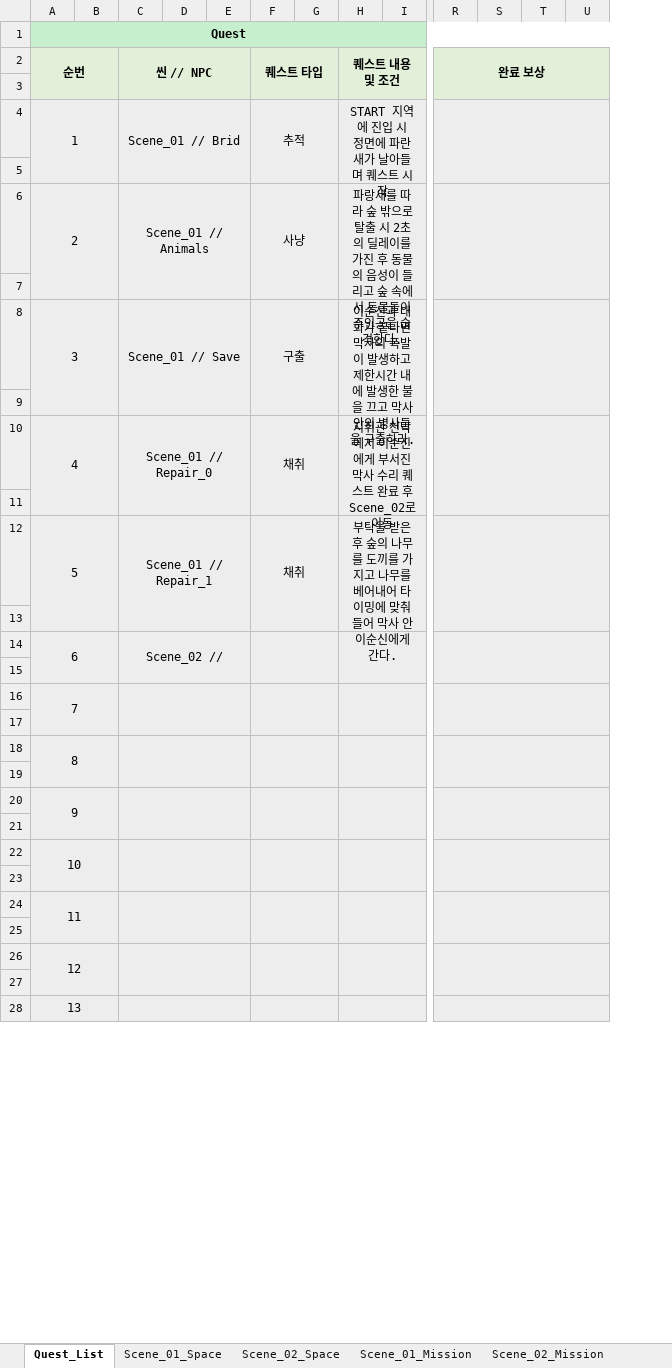
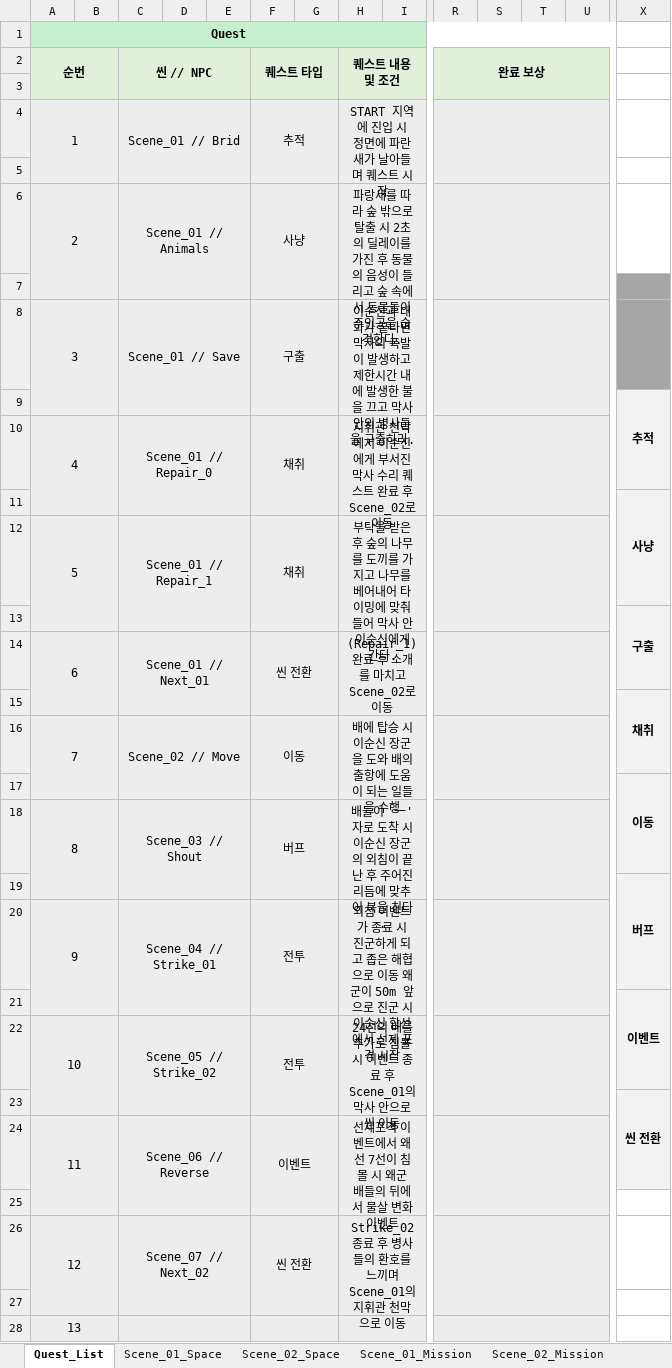
Before and after one commit to ParkBK/BAEUME_VR, an Excel workbook: GameDesign/Scene_LevelDesign.xlsx, sheet Quest_List, drawn as a sheet; only a part is shown, gaps mark what is left out; values as stored, in another font and other column widths than the file's, no borders; removed rows and columns are numbered as before the commit, all else as after; rows hold the shown columns only; the diff names each change by its address in the sheet, - before the commit and + after, or states it on an @@ line.

```diff
--- a/GameDesign/Scene_LevelDesign.xlsx (sheet Quest_List)
+++ b/GameDesign/Scene_LevelDesign.xlsx (sheet Quest_List)
+column X, rows 9-15: 추적 |  | 사냥 |  | 구출 |  | 채취; row 17: 이동
-C14 (씬 // NPC): Scene_02 //
+C14 (씬 // NPC): Scene_01 // Next_01
-F14 (퀘스트 타입): (empty)
+F14 (퀘스트 타입): 씬 전환
-H14 (퀘스트 내용 및 조건): (empty)
+H14 (퀘스트 내용 및 조건): (Repair_1) 완료 후 소개를 마치고 Scene_02로 이동
-row 16: 7
+row 16: 7 |  | Scene_02 // Move |  |  | 이동 |  | 배에 탑승 시 이순신 장군을 도와 배의 출항에 도움이 되는 일들을 수행
-row 18: 8
+row 18: 8 |  | Scene_03 // Shout |  |  | 버프 |  | 배들이 '一'자로 도착 시 이순신 장군의 외침이 끝난 후 주어진 리듬에 맞추어 북을 친다.
+row 19:  |  |  |  |  |  |  |  |  |  |  |  |  | 버프
+row 20: 9 |  | Scene_04 // Strike_01 |  |  | 전투 |  | 외침 이벤트가 종료 시 진군하게 되고 좁은 해협으로 이동 왜군이 50m 앞으로 진군 시 이순신 함선에서 선제 포격 시작
+row 21:  |  |  |  |  |  |  |  |  |  |  |  |  | 이벤트
+row 22: 10 |  | Scene_05 // Strike_02 |  |  | 전투 |  | 24선의 배를 추가로 침몰 시 이벤트 종료 후 Scene_01의 막사 안으로 씬 이동
+row 23:  |  |  |  |  |  |  |  |  |  |  |  |  | 씬 전환
+row 24: 11 |  | Scene_06 // Reverse |  |  | 이벤트 |  | 선제포격 이벤트에서 왜선 7선이 침몰 시 왜군 배들의 뒤에서 물살 변화 이벤트
-row 20: 9
-row 26: (empty)
+row 26: 12 |  | Scene_07 // Next_02 |  |  | 씬 전환 |  | Strike_02 종료 후 병사들의 환호를 느끼며 Scene_01의 지휘관 천막으로 이동
+A26:B27 merged
+C26:E27 merged
+F26:G27 merged
+H26:Q27 merged
+R26:U27 merged
-row 22: 10
-row 23: (empty)
-row 24: 11
-row 25: (empty)
-row 26: 12
```
Also changed, not shown: sheet Scene_02_Mission, sheet Scene_01_Mission, charts or pictures.
